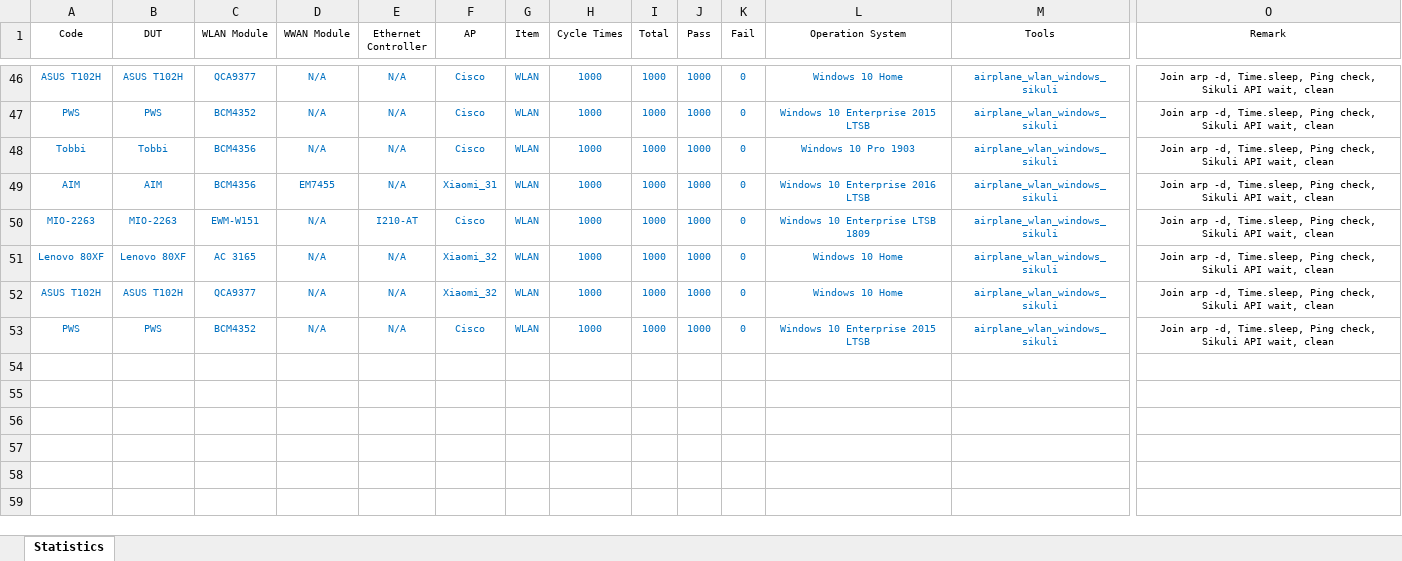
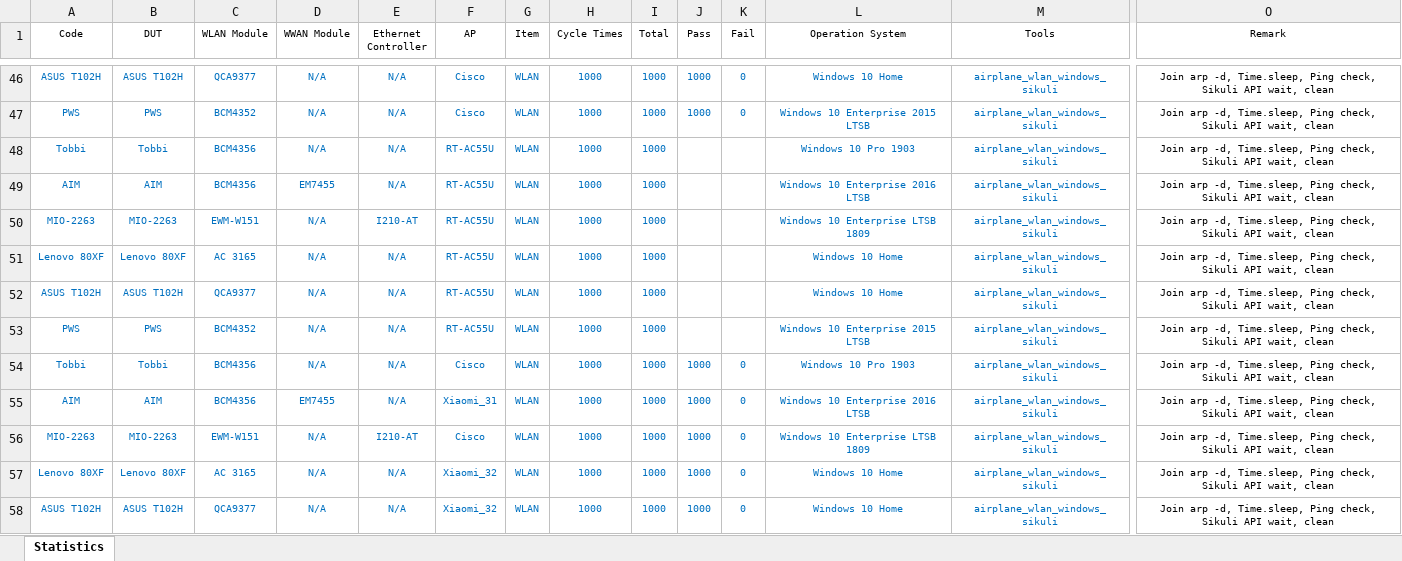
Before and after one commit to jackiejay888/automation, an Excel workbook: kpi/Statistics.xlsx, sheet Statistics, drawn as a sheet; only a part is shown, gaps mark what is left out; the shorter side is filled out with more unchanged rows; values as stored, in another font and other column widths than the file's, no borders; rows hold the shown columns only; the diff names each change by its address in the sheet, - before the commit and + after, or states it on an @@ line.

```diff
--- a/kpi/Statistics.xlsx (sheet Statistics)
+++ b/kpi/Statistics.xlsx (sheet Statistics)
+row 48: Tobbi | Tobbi | BCM4356 | N/A | N/A | RT-AC55U | WLAN | 1000 | 1000 |  |  | Windows 10 Pro 1903 | airplane_wlan_windows_sikuli | Join arp -d, Time.sleep, Ping check, Sikuli API wait, clean
+row 49: AIM | AIM | BCM4356 | EM7455 | N/A | RT-AC55U | WLAN | 1000 | 1000 |  |  | Windows 10 Enterprise 2016 LTSB | airplane_wlan_windows_sikuli | Join arp -d, Time.sleep, Ping check, Sikuli API wait, clean
+row 50: MIO-2263 | MIO-2263 | EWM-W151 | N/A | I210-AT | RT-AC55U | WLAN | 1000 | 1000 |  |  | Windows 10 Enterprise LTSB 1809 | airplane_wlan_windows_sikuli | Join arp -d, Time.sleep, Ping check, Sikuli API wait, clean
+row 51: Lenovo 80XF | Lenovo 80XF | AC 3165 | N/A | N/A | RT-AC55U | WLAN | 1000 | 1000 |  |  | Windows 10 Home | airplane_wlan_windows_sikuli | Join arp -d, Time.sleep, Ping check, Sikuli API wait, clean
+row 52: ASUS T102H | ASUS T102H | QCA9377 | N/A | N/A | RT-AC55U | WLAN | 1000 | 1000 |  |  | Windows 10 Home | airplane_wlan_windows_sikuli | Join arp -d, Time.sleep, Ping check, Sikuli API wait, clean
+row 53: PWS | PWS | BCM4352 | N/A | N/A | RT-AC55U | WLAN | 1000 | 1000 |  |  | Windows 10 Enterprise 2015 LTSB | airplane_wlan_windows_sikuli | Join arp -d, Time.sleep, Ping check, Sikuli API wait, clean
```
Also changed, not shown: 1 other file.
